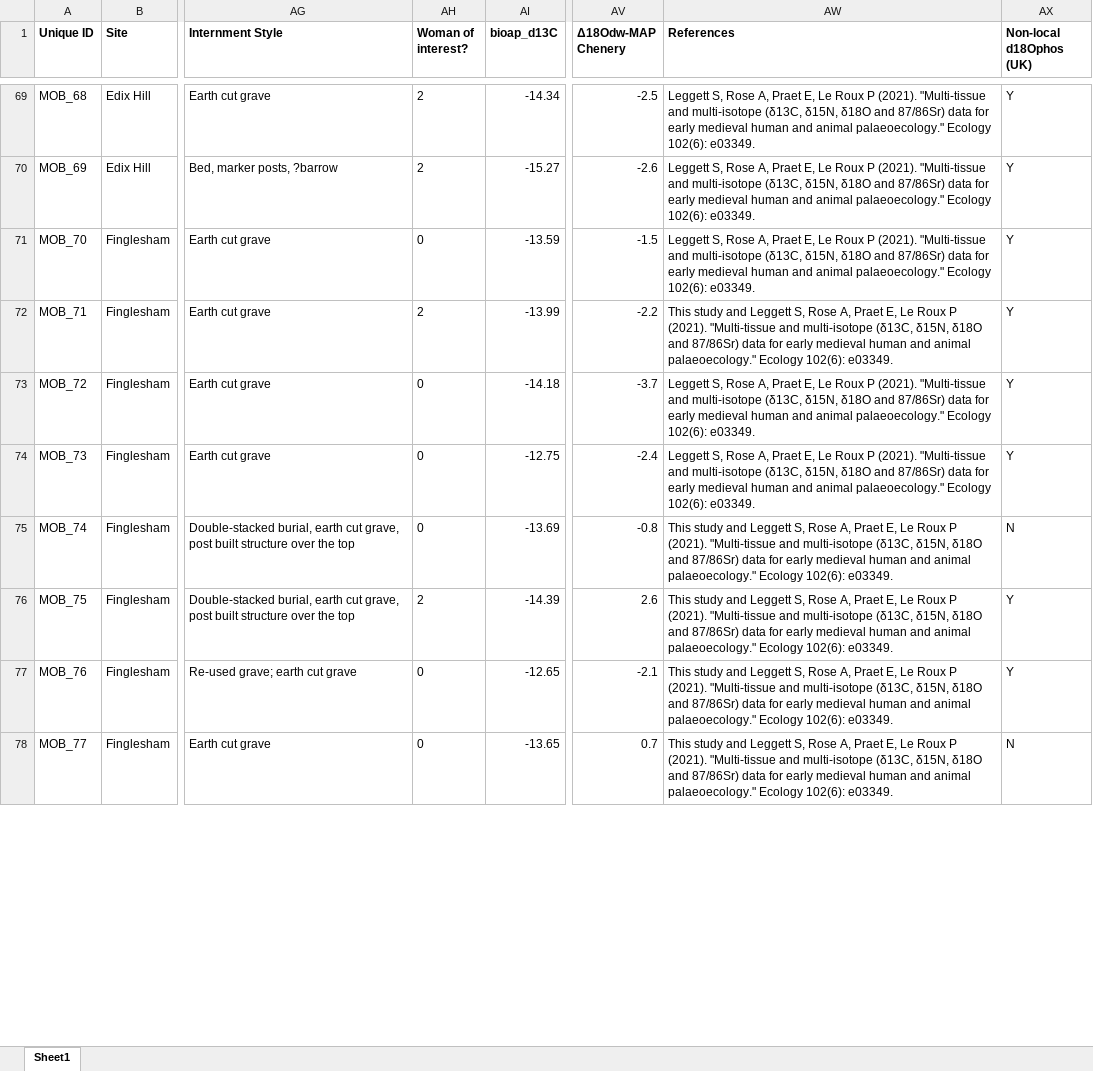
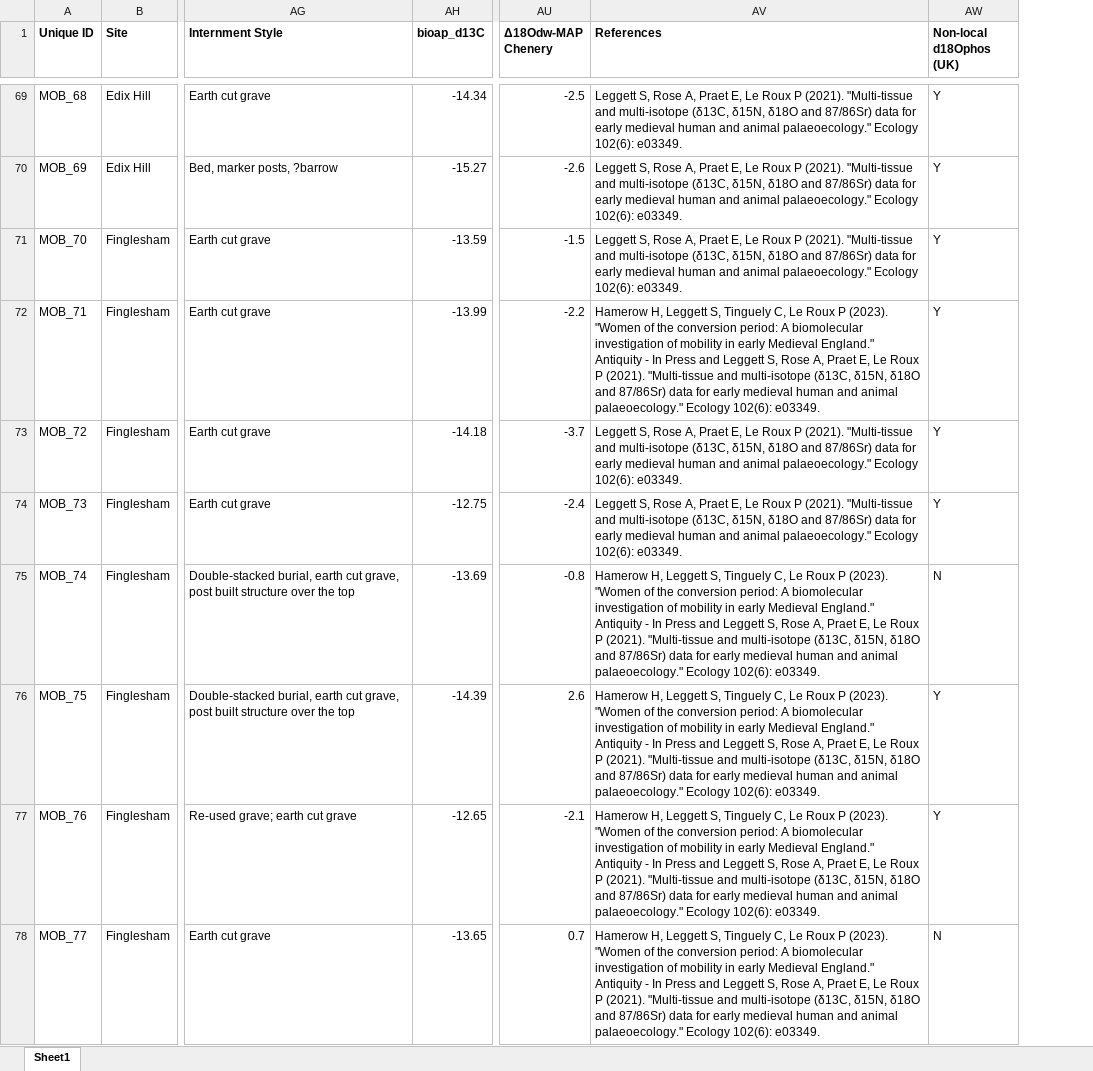
Before and after one commit to samleggs22/IsotopeaDNA_EME, an Excel workbook: Data/mobility_furnished_SMA.xlsx, sheet Sheet1, drawn as a sheet; only a part is shown, gaps mark what is left out; values as stored, in another font and other column widths than the file's, no borders; removed rows and columns are numbered as before the commit, all else as after; the diff covers the shown part only; the diff names each change by its address in the sheet, - before the commit and + after, or states it on an @@ line.

```diff
--- a/Data/mobility_furnished_SMA.xlsx (sheet Sheet1)
+++ b/Data/mobility_furnished_SMA.xlsx (sheet Sheet1)
-column AH (Woman of interest?), rows 69-78: 2 | 2 | 0 | 2 | 0 | 0 | 0 | 2 | 0 | 0
-AV72 (References): This study and Leggett…
+AV72 (References): Hamerow H, Leggett S, Tinguely C, Le Roux P (2023). "Women of the conversion period: A biomolecular investigation of mobility in early Medieval England." Antiquity - In Press and Leggett…
-AV75:AV78 (References): This study and Leggett…
+AV75:AV78 (References): Hamerow H, Leggett S, Tinguely C, Le Roux P (2023). "Women of the conversion period: A biomolecular investigation of mobility in early Medieval England." Antiquity - In Press and Leggett…
```
Also changed, not shown: 81 edited cells elsewhere in this sheet, formulas that keep their value.
